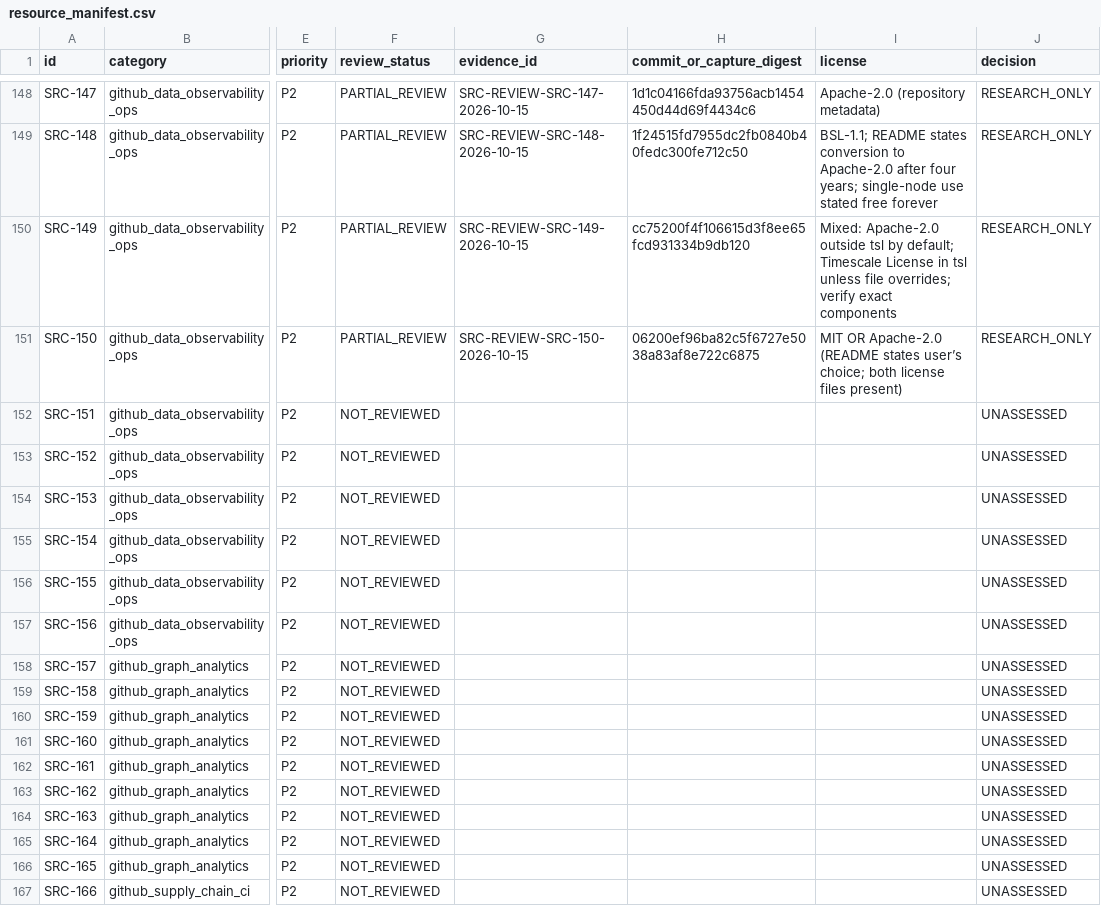
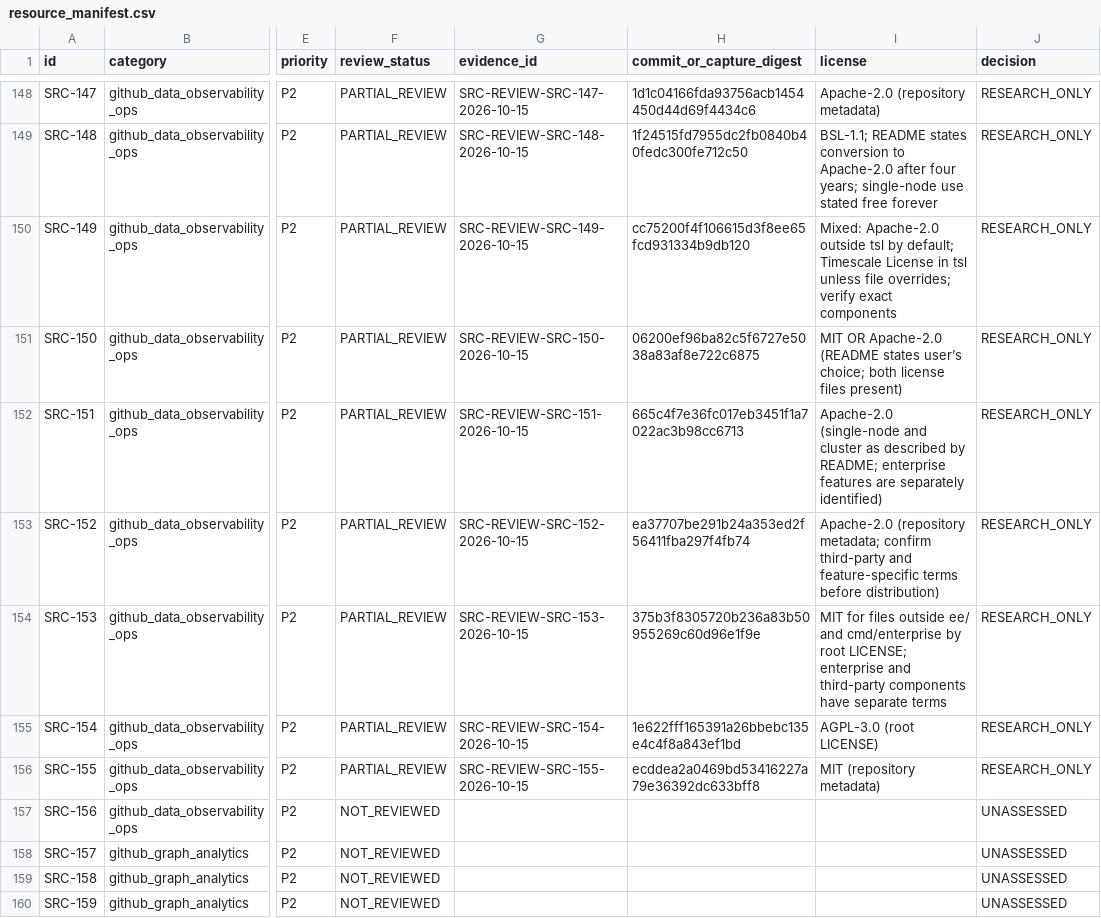
Before and after one commit to MrPineapples22/sylph-fusion, a CSV file: research/registry/resource_manifest.csv, drawn as a sheet; only a part is shown, gaps mark what is left out; the shorter side is filled out with more unchanged rows; the diff names each change by its address in the sheet, - before the commit and + after, or states it on an @@ line.

Commit message:
docs(research): review observability sources 151-155

```diff
--- a/research/registry/resource_manifest.csv
+++ b/research/registry/resource_manifest.csv
-F152:F156 (review_status): NOT_REVIEWED
+F152:F156 (review_status): PARTIAL_REVIEW
-G152 (evidence_id): (empty)
+G152 (evidence_id): SRC-REVIEW-SRC-151-2026-10-15
-H152 (commit_or_capture_digest): (empty)
+H152 (commit_or_capture_digest): 665c4f7e36fc017eb3451f1a7022ac3b98cc6713
-I152 (license): (empty)
+I152 (license): Apache-2.0 (single-node and cluster as described by README; enterprise features are separately identified)
-J152:J156 (decision): UNASSESSED
+J152:J156 (decision): RESEARCH_ONLY
-G153 (evidence_id): (empty)
+G153 (evidence_id): SRC-REVIEW-SRC-152-2026-10-15
-H153 (commit_or_capture_digest): (empty)
+H153 (commit_or_capture_digest): ea37707be291b24a353ed2f56411fba297f4fb74
-I153 (license): (empty)
+I153 (license): Apache-2.0 (repository metadata; confirm third-party and feature-specific terms before distribution)
-G154 (evidence_id): (empty)
+G154 (evidence_id): SRC-REVIEW-SRC-153-2026-10-15
-H154 (commit_or_capture_digest): (empty)
+H154 (commit_or_capture_digest): 375b3f8305720b236a83b50955269c60d96e1f9e
-I154 (license): (empty)
+I154 (license): MIT for files outside ee/ and cmd/enterprise by root LICENSE; enterprise and third-party components have separate terms
-G155 (evidence_id): (empty)
+G155 (evidence_id): SRC-REVIEW-SRC-154-2026-10-15
-H155 (commit_or_capture_digest): (empty)
+H155 (commit_or_capture_digest): 1e622fff165391a26bbebc135e4c4f8a843ef1bd
-I155 (license): (empty)
+I155 (license): AGPL-3.0 (root LICENSE)
-G156 (evidence_id): (empty)
+G156 (evidence_id): SRC-REVIEW-SRC-155-2026-10-15
-H156 (commit_or_capture_digest): (empty)
+H156 (commit_or_capture_digest): ecddea2a0469bd53416227a79e36392dc633bff8
-I156 (license): (empty)
+I156 (license): MIT (repository metadata)
```
Also changed, not shown: 3 other files.
